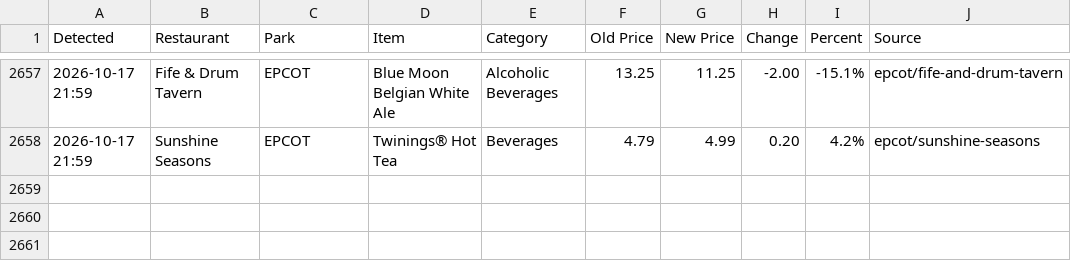
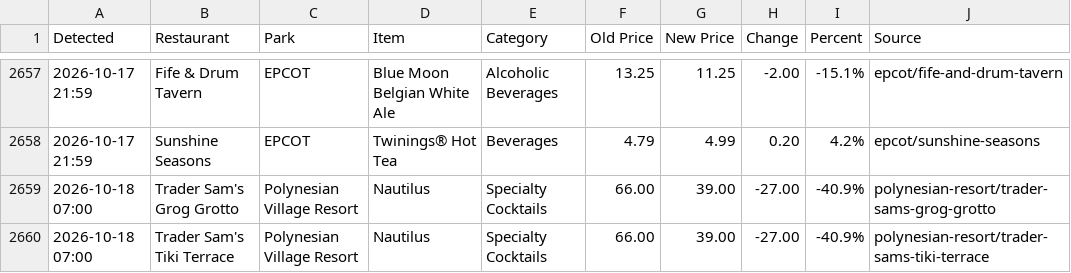
Before and after one commit to scoopdisney/wdw-menu-watch, a CSV file: data/price-changes.csv, drawn as a sheet; only a part is shown, gaps mark what is left out.

```diff
--- a/data/price-changes.csv
+++ b/data/price-changes.csv
@@ -2658 +2658,3 @@ Detected,Restaurant,Park,Item,Category,Old Price,New Price,Change,Percent,Source
 2026-10-17 21:59,Sunshine Seasons,EPCOT,Twinings® Hot Tea,Beverages,4.79,4.99,0.20,4.2%,epcot/sunshine-seasons
+2026-10-18 07:00,Trader Sam's Grog Grotto,Polynesian Village Resort,Nautilus,Specialty Cocktails,66.00,39.00,-27.00,-40.9%,polynesian-resort/trader-sams-grog-grotto
+2026-10-18 07:00,Trader Sam's Tiki Terrace,Polynesian Village Resort,Nautilus,Specialty Cocktails,66.00,39.00,-27.00,-40.9%,polynesian-resort/trader-sams-tiki-terrace
```
Also changed, not shown: 2 other files.
